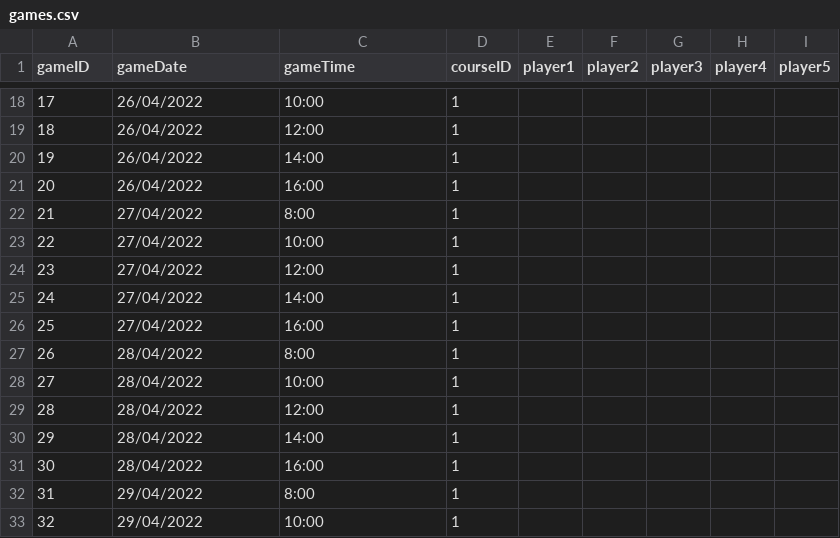
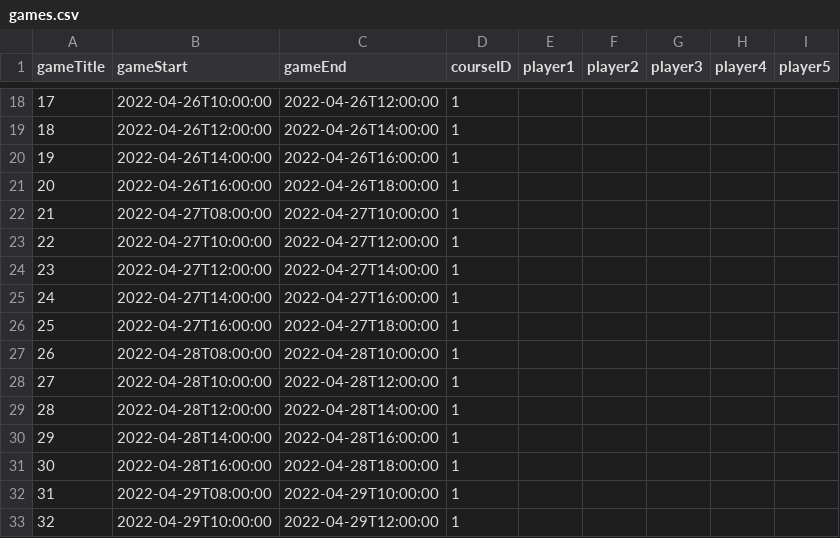
Before and after one commit to NathanCabral/FinalProject, a CSV file: Server/model/Data Import Files/games.csv, drawn as a sheet; only a part is shown, gaps mark what is left out; the diff covers the shown part only.

Commit message:
Fixing Game Data Structure

```diff
--- a/Server/model/Data Import Files/games.csv
+++ b/Server/model/Data Import Files/games.csv
@@ -1 +1 @@
-gameID,gameDate,gameTime,courseID,player1,player2,player3,player4,player5
+gameTitle,gameStart,gameEnd,courseID,player1,player2,player3,player4,player5
@@ -18,16 +18,16 @@ gameID,gameDate,gameTime,courseID,player1,player2,player3,player4,player5
-17,26/04/2022,10:00,1,,,,,
-18,26/04/2022,12:00,1,,,,,
-19,26/04/2022,14:00,1,,,,,
-20,26/04/2022,16:00,1,,,,,
-21,27/04/2022,8:00,1,,,,,
-22,27/04/2022,10:00,1,,,,,
-23,27/04/2022,12:00,1,,,,,
-24,27/04/2022,14:00,1,,,,,
-25,27/04/2022,16:00,1,,,,,
-26,28/04/2022,8:00,1,,,,,
-27,28/04/2022,10:00,1,,,,,
-28,28/04/2022,12:00,1,,,,,
-29,28/04/2022,14:00,1,,,,,
-30,28/04/2022,16:00,1,,,,,
-31,29/04/2022,8:00,1,,,,,
-32,29/04/2022,10:00,1,,,,,
+17,2022-04-26T10:00:00,2022-04-26T12:00:00,1,,,,,
+18,2022-04-26T12:00:00,2022-04-26T14:00:00,1,,,,,
+19,2022-04-26T14:00:00,2022-04-26T16:00:00,1,,,,,
+20,2022-04-26T16:00:00,2022-04-26T18:00:00,1,,,,,
+21,2022-04-27T08:00:00,2022-04-27T10:00:00,1,,,,,
+22,2022-04-27T10:00:00,2022-04-27T12:00:00,1,,,,,
+23,2022-04-27T12:00:00,2022-04-27T14:00:00,1,,,,,
+24,2022-04-27T14:00:00,2022-04-27T16:00:00,1,,,,,
+25,2022-04-27T16:00:00,2022-04-27T18:00:00,1,,,,,
+26,2022-04-28T08:00:00,2022-04-28T10:00:00,1,,,,,
+27,2022-04-28T10:00:00,2022-04-28T12:00:00,1,,,,,
+28,2022-04-28T12:00:00,2022-04-28T14:00:00,1,,,,,
+29,2022-04-28T14:00:00,2022-04-28T16:00:00,1,,,,,
+30,2022-04-28T16:00:00,2022-04-28T18:00:00,1,,,,,
+31,2022-04-29T08:00:00,2022-04-29T10:00:00,1,,,,,
+32,2022-04-29T10:00:00,2022-04-29T12:00:00,1,,,,,
```
Also changed, not shown: 38 edited cells elsewhere in this file, 2 other files.
